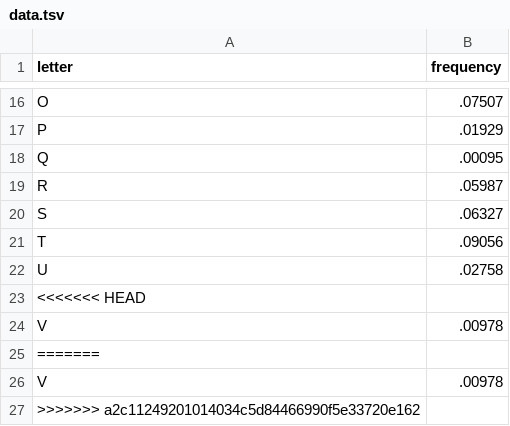
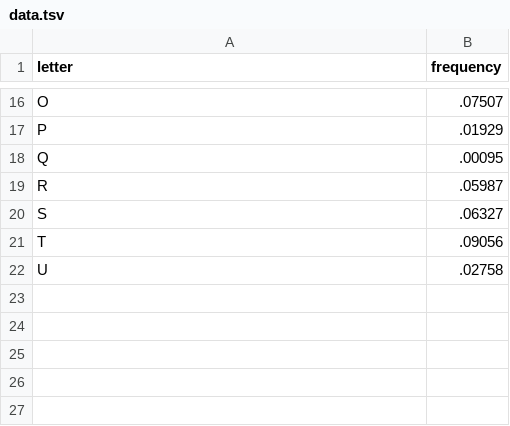
Before and after one commit to rolvic/proyectos, a TSV file: data.tsv, drawn as a sheet; only a part is shown, gaps mark what is left out; the diff names each change by its address in the sheet, - before the commit and + after, or states it on an @@ line.

Commit message:
upload files

```diff
--- a/data.tsv
+++ b/data.tsv
-row 23: <<<<<<< HEAD
-row 24: V | .00978
-row 25: =======
-row 26: V | .00978
-row 27: >>>>>>> a2c11249201014034c5d84466990f5e33720e162
```
